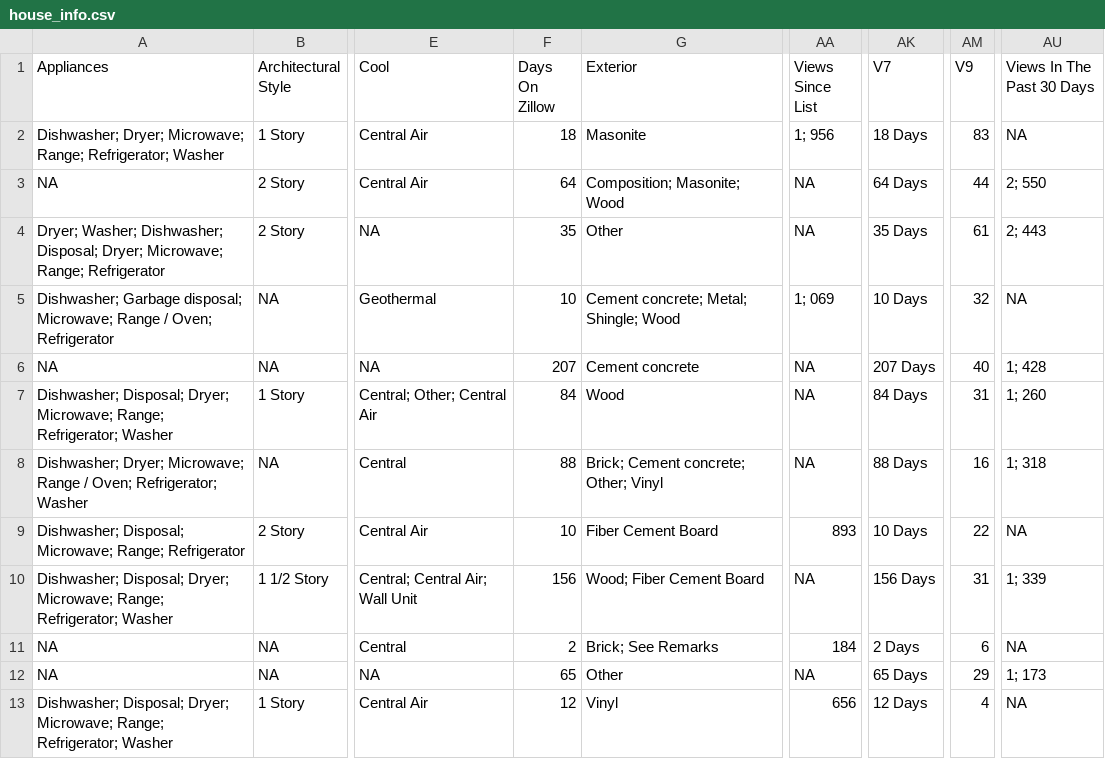
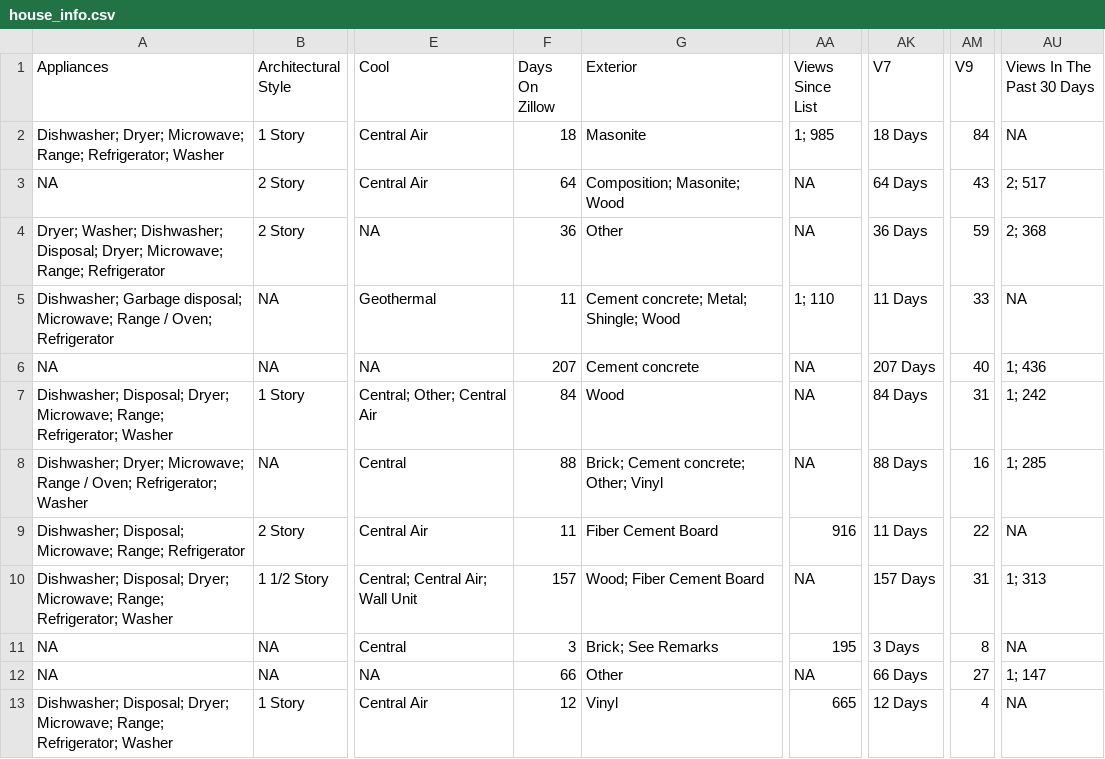
Before and after one commit to srvanderplas/AmesRealEstate, a CSV file: house_info.csv, drawn as a sheet; only a part is shown, gaps mark what is left out; the diff covers the shown part only; the diff names each change by its address in the sheet, - before the commit and + after, or states it on an @@ line.

Commit message:
Automatic Update

```diff
--- a/house_info.csv
+++ b/house_info.csv
-AA2 (Views Since List): 1; 956
+AA2 (Views Since List): 1; 985
-AM2 (V9): 83
+AM2 (V9): 84
-AM3 (V9): 44
+AM3 (V9): 43
-AU3 (Views In The Past 30 Days): 2; 550
+AU3 (Views In The Past 30 Days): 2; 517
-F4 (Days On Zillow): 35
+F4 (Days On Zillow): 36
-AK4 (V7): 35 Days
+AK4 (V7): 36 Days
-AM4 (V9): 61
+AM4 (V9): 59
-AU4 (Views In The Past 30 Days): 2; 443
+AU4 (Views In The Past 30 Days): 2; 368
-F5 (Days On Zillow): 10
+F5 (Days On Zillow): 11
-AA5 (Views Since List): 1; 069
+AA5 (Views Since List): 1; 110
-AK5 (V7): 10 Days
+AK5 (V7): 11 Days
-AM5 (V9): 32
+AM5 (V9): 33
-AU6 (Views In The Past 30 Days): 1; 428
+AU6 (Views In The Past 30 Days): 1; 436
-AU7 (Views In The Past 30 Days): 1; 260
+AU7 (Views In The Past 30 Days): 1; 242
-AU8 (Views In The Past 30 Days): 1; 318
+AU8 (Views In The Past 30 Days): 1; 285
-F9 (Days On Zillow): 10
+F9 (Days On Zillow): 11
-AA9 (Views Since List): 893
+AA9 (Views Since List): 916
-AK9 (V7): 10 Days
+AK9 (V7): 11 Days
-F10 (Days On Zillow): 156
+F10 (Days On Zillow): 157
-AK10 (V7): 156 Days
+AK10 (V7): 157 Days
-AU10 (Views In The Past 30 Days): 1; 339
+AU10 (Views In The Past 30 Days): 1; 313
-F11 (Days On Zillow): 2
+F11 (Days On Zillow): 3
-AA11 (Views Since List): 184
+AA11 (Views Since List): 195
-AK11 (V7): 2 Days
+AK11 (V7): 3 Days
-AM11 (V9): 6
+AM11 (V9): 8
-F12 (Days On Zillow): 65
+F12 (Days On Zillow): 66
-AK12 (V7): 65 Days
+AK12 (V7): 66 Days
-AM12 (V9): 29
+AM12 (V9): 27
-AU12 (Views In The Past 30 Days): 1; 173
+AU12 (Views In The Past 30 Days): 1; 147
-AA13 (Views Since List): 656
+AA13 (Views Since List): 665
```
Also changed, not shown: 41 edited cells elsewhere in this file.
